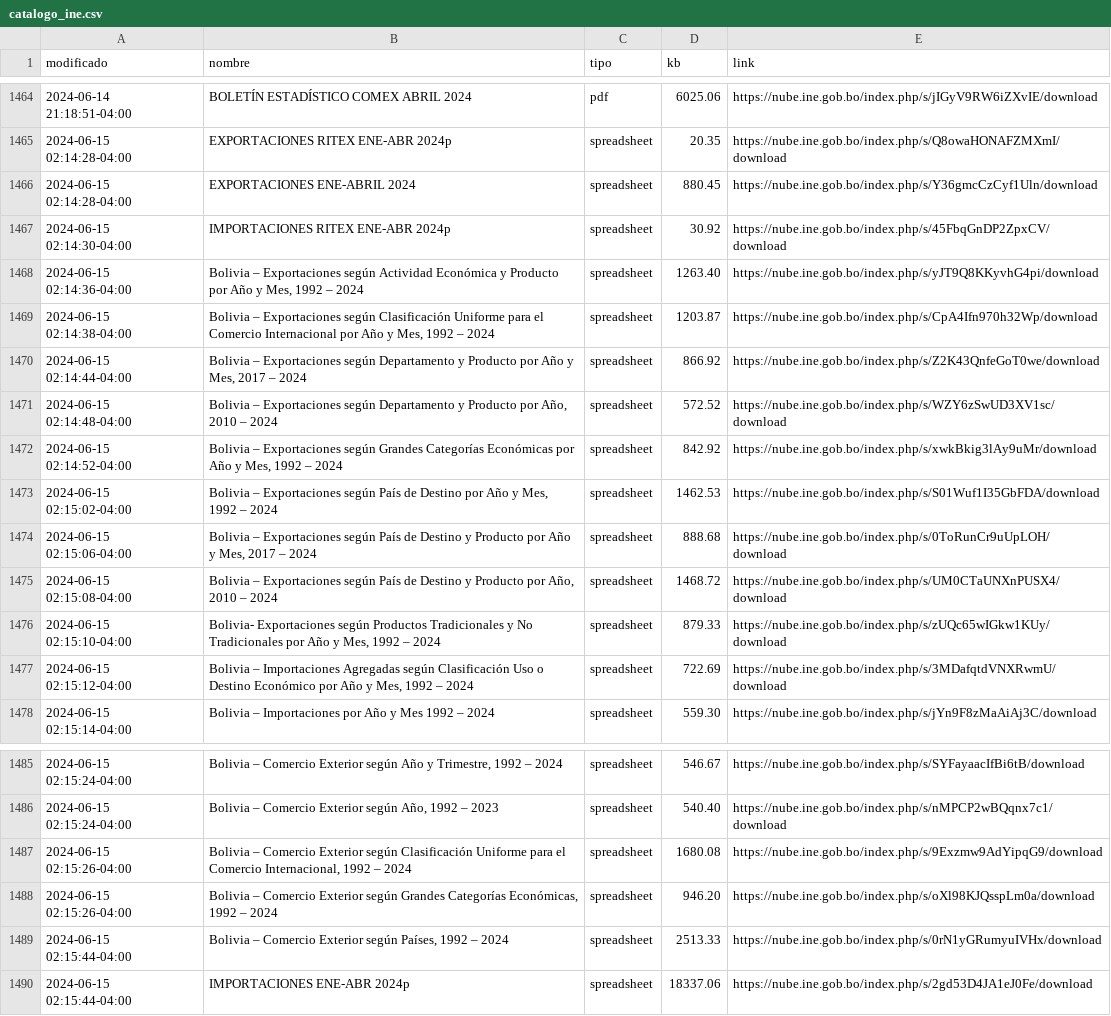
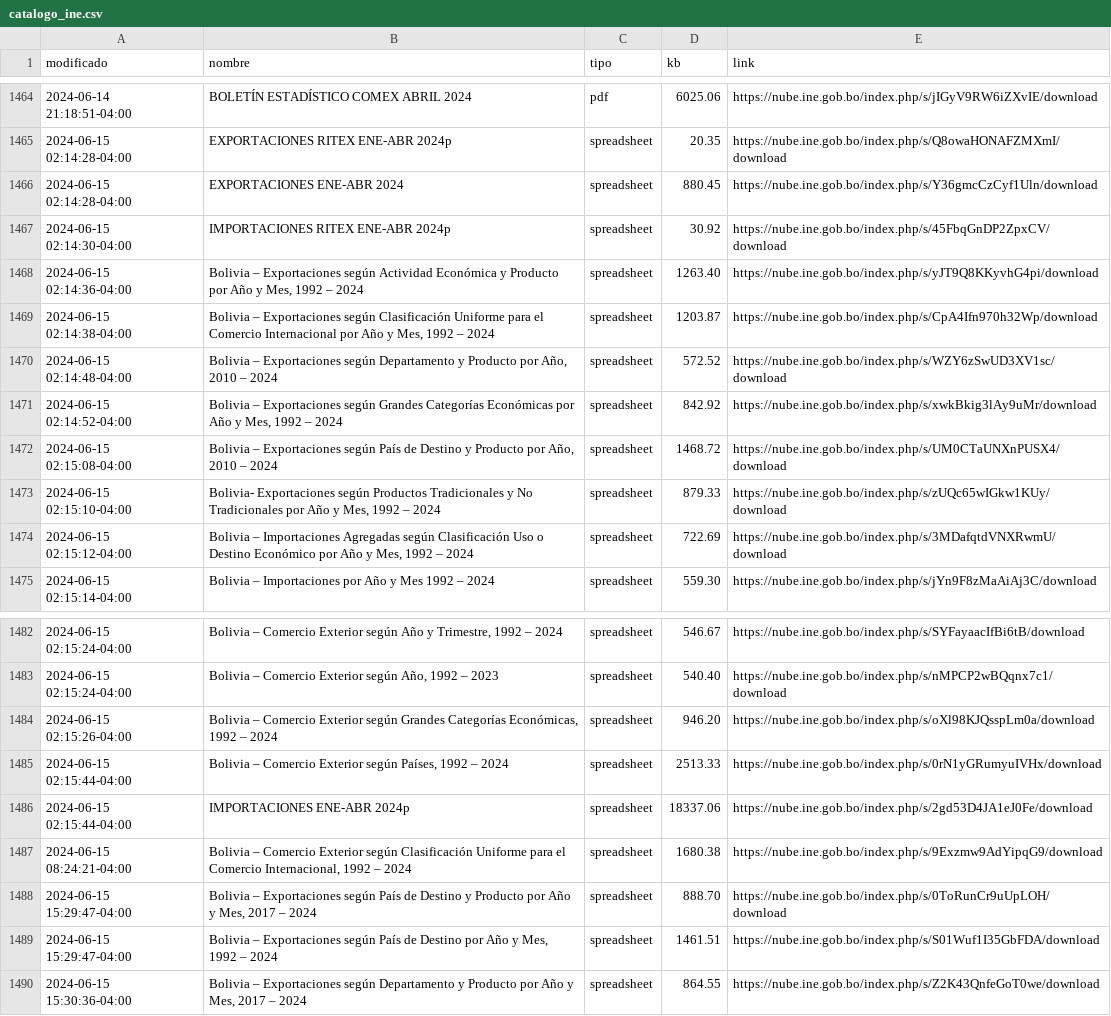
Before and after one commit to mauforonda/catalogo-ine, a CSV file: catalogo_ine.csv, drawn as a sheet; only a part is shown, gaps mark what is left out.

```diff
--- a/catalogo_ine.csv
+++ b/catalogo_ine.csv
@@ -1467,3 +1467,3 @@ modificado,nombre,tipo,kb,link
 2024-06-15 02:14:28-04:00,EXPORTACIONES RITEX ENE-ABR 2024p,spreadsheet,20.35,https://nube.ine.gob.bo/index.php/s/Q8owaHONAFZMXmI/download
-2024-06-15 02:14:28-04:00,EXPORTACIONES ENE-ABRIL 2024,spreadsheet,880.45,https://nube.ine.gob.bo/index.php/s/Y36gmcCzCyf1Uln/download
+2024-06-15 02:14:28-04:00,EXPORTACIONES ENE-ABR 2024,spreadsheet,880.45,https://nube.ine.gob.bo/index.php/s/Y36gmcCzCyf1Uln/download
 2024-06-15 02:14:30-04:00,IMPORTACIONES RITEX ENE-ABR 2024p,spreadsheet,30.92,https://nube.ine.gob.bo/index.php/s/45FbqGnDP2ZpxCV/download
@@ -1471,7 +1471,4 @@ modificado,nombre,tipo,kb,link
 2024-06-15 02:14:38-04:00,"Bolivia – Exportaciones según Clasificación Uniforme para el Comercio Internacional por Año y Mes, 1992 – 2024",spreadsheet,1203.87,https://nube.ine.gob.bo/index.php/s/CpA4Ifn970h32Wp/download
-2024-06-15 02:14:44-04:00,"Bolivia – Exportaciones según Departamento y Producto por Año y Mes, 2017 – 2024",spreadsheet,866.92,https://nube.ine.gob.bo/index.php/s/Z2K43QnfeGoT0we/download
 2024-06-15 02:14:48-04:00,"Bolivia – Exportaciones según Departamento y Producto por Año, 2010 – 2024",spreadsheet,572.52,https://nube.ine.gob.bo/index.php/s/WZY6zSwUD3XV1sc/download
 2024-06-15 02:14:52-04:00,"Bolivia – Exportaciones según Grandes Categorías Económicas por Año y Mes, 1992 – 2024",spreadsheet,842.92,https://nube.ine.gob.bo/index.php/s/xwkBkig3lAy9uMr/download
-2024-06-15 02:15:02-04:00,"Bolivia – Exportaciones según País de Destino por Año y Mes, 1992 – 2024",spreadsheet,1462.53,https://nube.ine.gob.bo/index.php/s/S01Wuf1I35GbFDA/download
-2024-06-15 02:15:06-04:00,"Bolivia – Exportaciones según País de Destino y Producto por Año y Mes, 2017 – 2024",spreadsheet,888.68,https://nube.ine.gob.bo/index.php/s/0ToRunCr9uUpLOH/download
 2024-06-15 02:15:08-04:00,"Bolivia – Exportaciones según País de Destino y Producto por Año, 2010 – 2024",spreadsheet,1468.72,https://nube.ine.gob.bo/index.php/s/UM0CTaUNXnPUSX4/download
@@ -1488,3 +1485,2 @@ modificado,nombre,tipo,kb,link
 2024-06-15 02:15:24-04:00,"Bolivia – Comercio Exterior según Año, 1992 – 2023",spreadsheet,540.40,https://nube.ine.gob.bo/index.php/s/nMPCP2wBQqnx7c1/download
-2024-06-15 02:15:26-04:00,"Bolivia – Comercio Exterior según Clasificación Uniforme para el Comercio Internacional, 1992 – 2024",spreadsheet,1680.08,https://nube.ine.gob.bo/index.php/s/9Exzmw9AdYipqG9/download
 2024-06-15 02:15:26-04:00,"Bolivia – Comercio Exterior según Grandes Categorías Económicas, 1992 – 2024",spreadsheet,946.20,https://nube.ine.gob.bo/index.php/s/oXl98KJQsspLm0a/download
@@ -1492 +1488,5 @@ modificado,nombre,tipo,kb,link
 2024-06-15 02:15:44-04:00,IMPORTACIONES ENE-ABR 2024p,spreadsheet,18337.06,https://nube.ine.gob.bo/index.php/s/2gd53D4JA1eJ0Fe/download
+2024-06-15 08:24:21-04:00,"Bolivia – Comercio Exterior según Clasificación Uniforme para el Comercio Internacional, 1992 – 2024",spreadsheet,1680.38,https://nube.ine.gob.bo/index.php/s/9Exzmw9AdYipqG9/download
+2024-06-15 15:29:47-04:00,"Bolivia – Exportaciones según País de Destino y Producto por Año y Mes, 2017 – 2024",spreadsheet,888.70,https://nube.ine.gob.bo/index.php/s/0ToRunCr9uUpLOH/download
+2024-06-15 15:29:47-04:00,"Bolivia – Exportaciones según País de Destino por Año y Mes, 1992 – 2024",spreadsheet,1461.51,https://nube.ine.gob.bo/index.php/s/S01Wuf1I35GbFDA/download
+2024-06-15 15:30:36-04:00,"Bolivia – Exportaciones según Departamento y Producto por Año y Mes, 2017 – 2024",spreadsheet,864.55,https://nube.ine.gob.bo/index.php/s/Z2K43QnfeGoT0we/download
```
Also changed, not shown: catalogo_ine_historial.csv.
